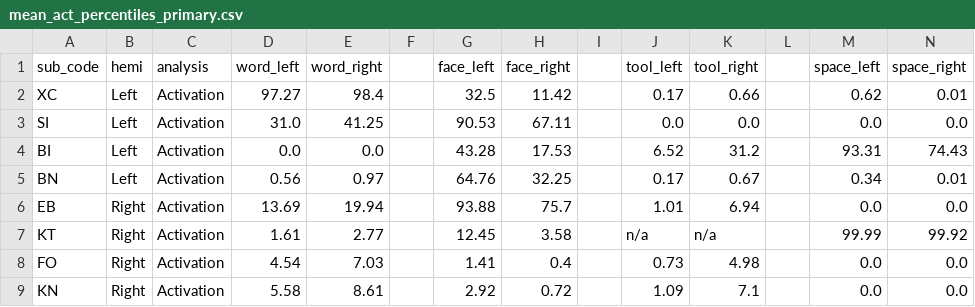
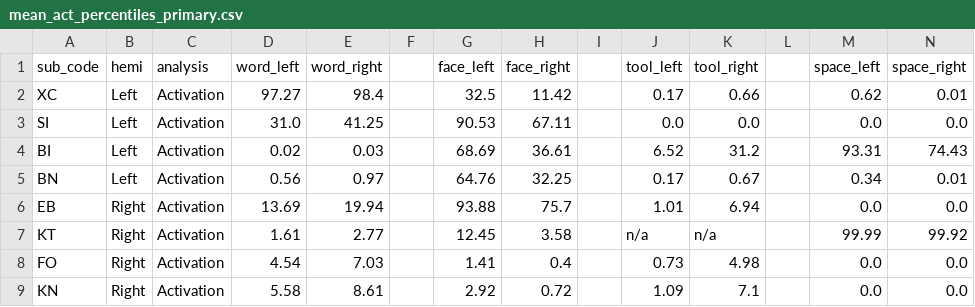
Before and after one commit to vayzenb/hemispace, a CSV file: results/tables/mean_act_percentiles_primary.csv, drawn as a sheet.

```diff
--- a/results/tables/mean_act_percentiles_primary.csv
+++ b/results/tables/mean_act_percentiles_primary.csv
@@ -3,3 +3,3 @@ XC,Left,Activation,97.27,98.4,,32.5,11.42,,0.17,0.66,,0.62,0.01,
 SI,Left,Activation,31.0,41.25,,90.53,67.11,,0.0,0.0,,0.0,0.0,
-BI,Left,Activation,0.0,0.0,,43.28,17.53,,6.52,31.2,,93.31,74.43,
+BI,Left,Activation,0.02,0.03,,68.69,36.61,,6.52,31.2,,93.31,74.43,
 BN,Left,Activation,0.56,0.97,,64.76,32.25,,0.17,0.67,,0.34,0.01,
```
Also changed, not shown: results/tables/acc_percentiles_primary.csv, results/tables/acc_summary_primary.csv, 28 other files.
